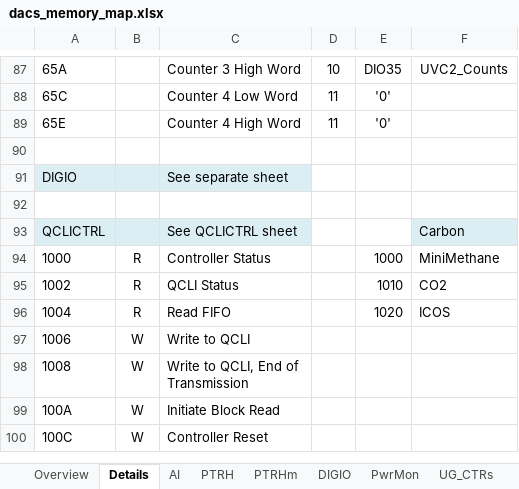
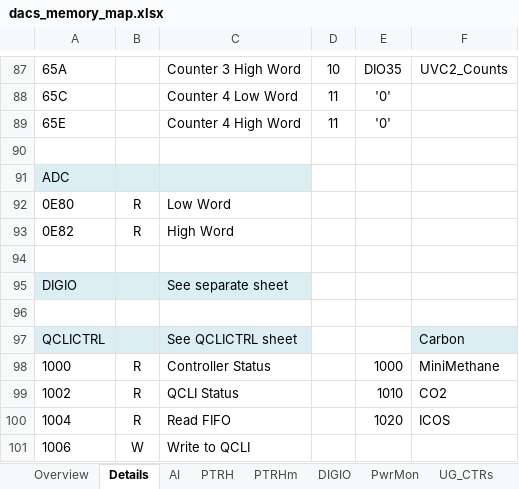
Before and after one commit to nthallen/arp-fpga, an Excel workbook: syscon_usb/DACS_V1_0_ISE/tools/dacs_memory_map.xlsx, sheet Details, drawn as a sheet; only a part is shown, gaps mark what is left out; the shorter side is filled out with more unchanged rows; values as stored, in another font and other column widths than the file's, no borders; the diff names each change by its address in the sheet, - before the commit and + after, or states it on an @@ line.

```diff
--- a/syscon_usb/DACS_V1_0_ISE/tools/dacs_memory_map.xlsx (sheet Details)
+++ b/syscon_usb/DACS_V1_0_ISE/tools/dacs_memory_map.xlsx (sheet Details)
+row 91: ADC
+row 92: 0E80 | R | Low Word
+row 93: 0E82 | R | High Word
+row 94: (empty)
```
Also changed, not shown: sheet PTRHm, sheet Overview, syscon_usb/DACS_V1_0_ISE/tools/dacs.ucf.xlsx, 14 other files.
